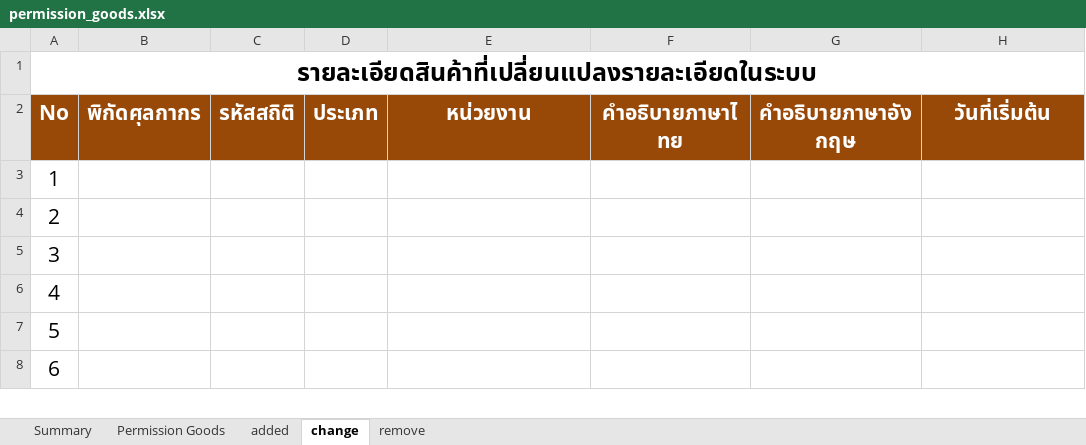
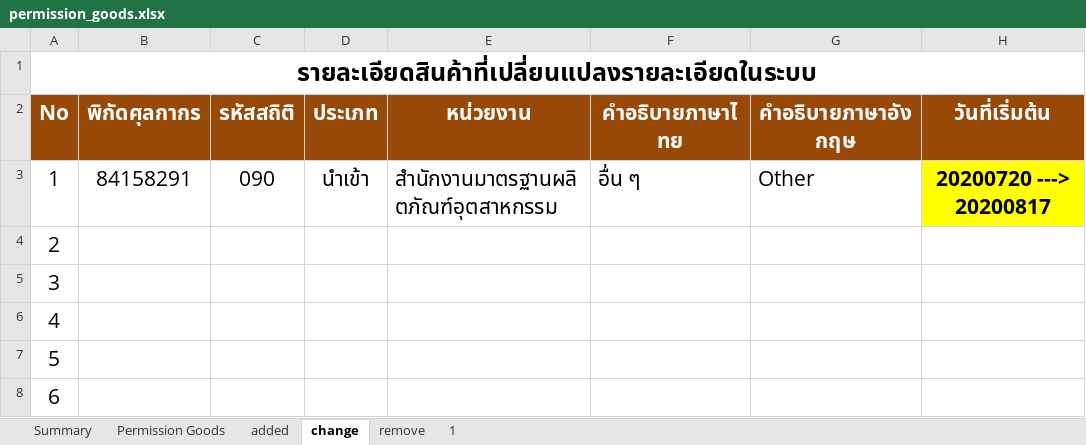
Before and after one commit to ecs-support/contents, an Excel workbook: reference/static/files/permission_goods.xlsx, sheet change, drawn as a sheet; only a part is shown; values as stored, in another font and other column widths than the file's, no borders; the diff names each change by its address in the sheet, - before the commit and + after, or states it on an @@ line.

```diff
--- a/reference/static/files/permission_goods.xlsx (sheet change)
+++ b/reference/static/files/permission_goods.xlsx (sheet change)
+sheet tab: 1
-B3 (พิกัดศุลกากร): (empty)
+B3 (พิกัดศุลกากร): 84158291
-C3 (รหัสสถิติ): (empty)
+C3 (รหัสสถิติ): 090
-D3 (ประเภท): (empty)
+D3 (ประเภท): นำเข้า
-E3 (หน่วยงาน): (empty)
+E3 (หน่วยงาน): สำนักงานมาตรฐานผลิตภัณฑ์อุตสาหกรรม
-F3 (คำอธิบายภาษาไทย): (empty)
+F3 (คำอธิบายภาษาไทย): อื่น ๆ
-G3 (คำอธิบายภาษาอังกฤษ): (empty)
+G3 (คำอธิบายภาษาอังกฤษ): Other
-H3 (วันที่เริ่มต้น): (empty)
+H3 (วันที่เริ่มต้น): 20200720 ---> 20200817
-H3 fill: none
+H3 fill: #FFFF00
```
Also changed, not shown: sheet Permission Goods, sheet remove, sheet added, sheet Summary, charts or pictures.
